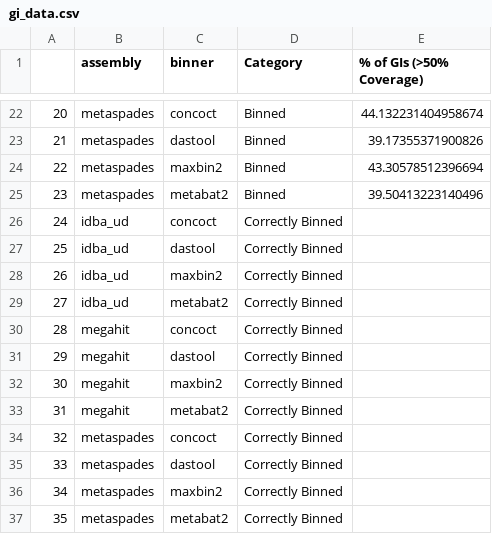
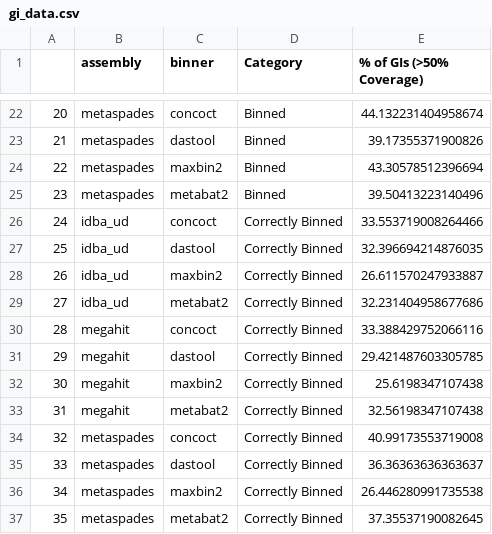
Before and after one commit to fmaguire/MAG_gi_plasmid_analysis, a CSV file: mag_assessment/gene_coverage/data/gi_data.csv, drawn as a sheet; only a part is shown, gaps mark what is left out.

Commit message:
minor tweaks and fix for missing values

```diff
--- a/mag_assessment/gene_coverage/data/gi_data.csv
+++ b/mag_assessment/gene_coverage/data/gi_data.csv
@@ -25,13 +25,13 @@
 23,metaspades,metabat2,Binned,39.50413223140496
-24,idba_ud,concoct,Correctly Binned,
-25,idba_ud,dastool,Correctly Binned,
-26,idba_ud,maxbin2,Correctly Binned,
-27,idba_ud,metabat2,Correctly Binned,
-28,megahit,concoct,Correctly Binned,
-29,megahit,dastool,Correctly Binned,
-30,megahit,maxbin2,Correctly Binned,
-31,megahit,metabat2,Correctly Binned,
-32,metaspades,concoct,Correctly Binned,
-33,metaspades,dastool,Correctly Binned,
-34,metaspades,maxbin2,Correctly Binned,
-35,metaspades,metabat2,Correctly Binned,
+24,idba_ud,concoct,Correctly Binned,33.553719008264466
+25,idba_ud,dastool,Correctly Binned,32.396694214876035
+26,idba_ud,maxbin2,Correctly Binned,26.611570247933887
+27,idba_ud,metabat2,Correctly Binned,32.231404958677686
+28,megahit,concoct,Correctly Binned,33.388429752066116
+29,megahit,dastool,Correctly Binned,29.421487603305785
+30,megahit,maxbin2,Correctly Binned,25.6198347107438
+31,megahit,metabat2,Correctly Binned,32.56198347107438
+32,metaspades,concoct,Correctly Binned,40.99173553719008
+33,metaspades,dastool,Correctly Binned,36.36363636363637
+34,metaspades,maxbin2,Correctly Binned,26.446280991735538
+35,metaspades,metabat2,Correctly Binned,37.35537190082645
```
Also changed, not shown: mag_assessment/gene_coverage/data/plasmids.csv, mag_assessment/gene_coverage/data/rateOfLoss.tsv, 1 other file.
